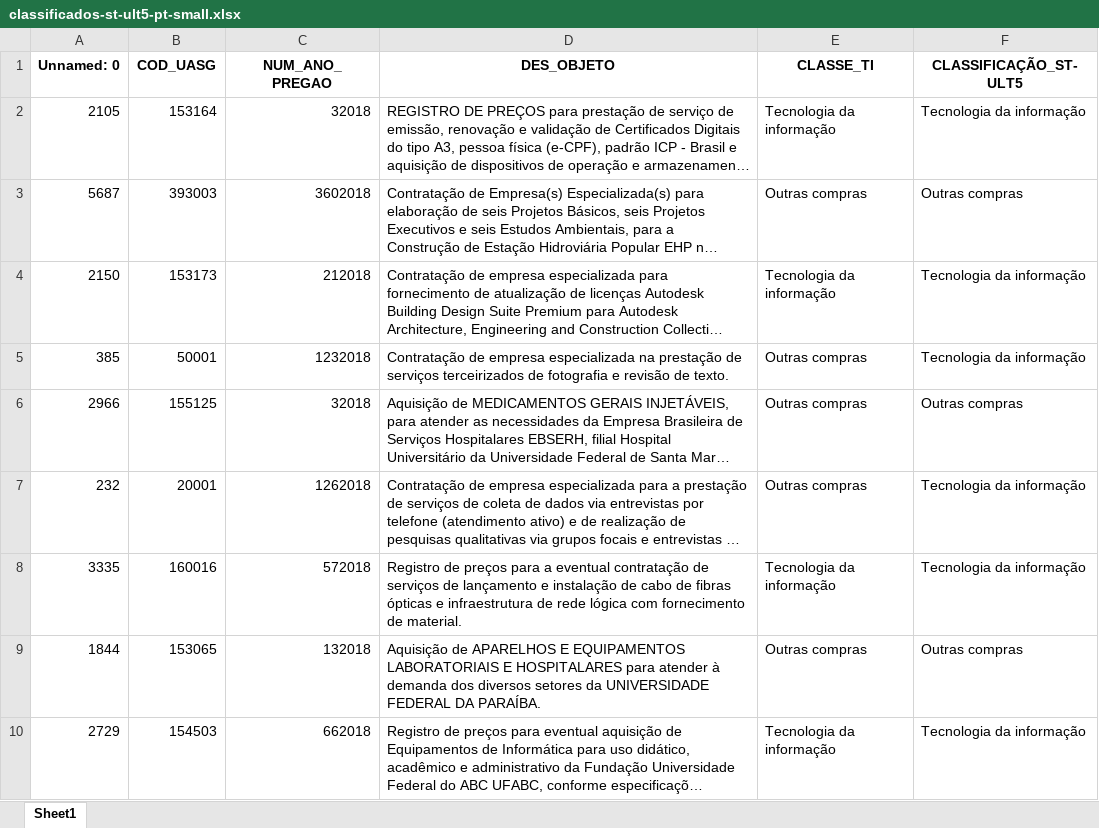
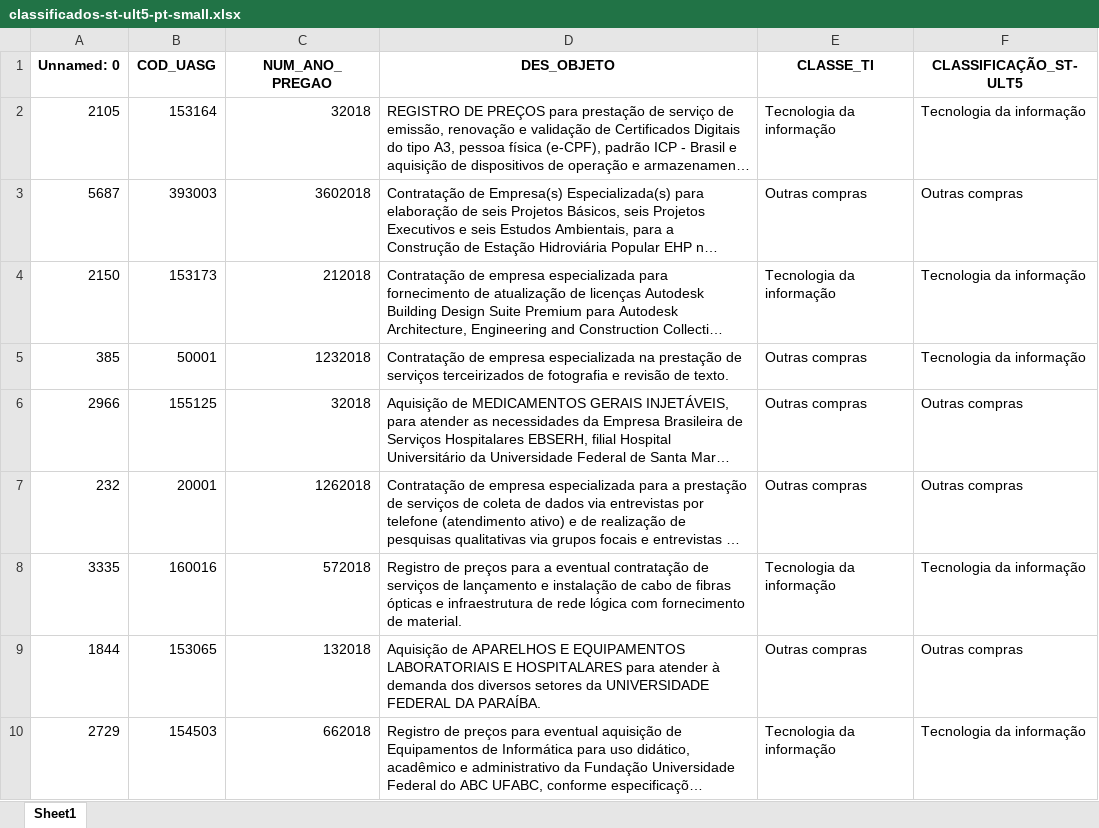
Before and after one commit to thacio/Few-Shot-Editais-TI, an Excel workbook: classificações/classificados-st-ult5-pt-small.xlsx, sheet Sheet1, drawn as a sheet; only a part is shown; long unchanged cells end in …; values as stored, in another font and other column widths than the file's, no borders; the diff covers the shown part only; the diff names each change by its address in the sheet, - before the commit and + after, or states it on an @@ line.

Commit message:
Add files via upload

```diff
--- a/classificações/classificados-st-ult5-pt-small.xlsx (sheet Sheet1)
+++ b/classificações/classificados-st-ult5-pt-small.xlsx (sheet Sheet1)
-F7 (CLASSIFICAÇÃO_ST-ULT5): Tecnologia da informação
+F7 (CLASSIFICAÇÃO_ST-ULT5): Outras compras
```
Also changed, not shown: 8 edited cells elsewhere in this sheet.
